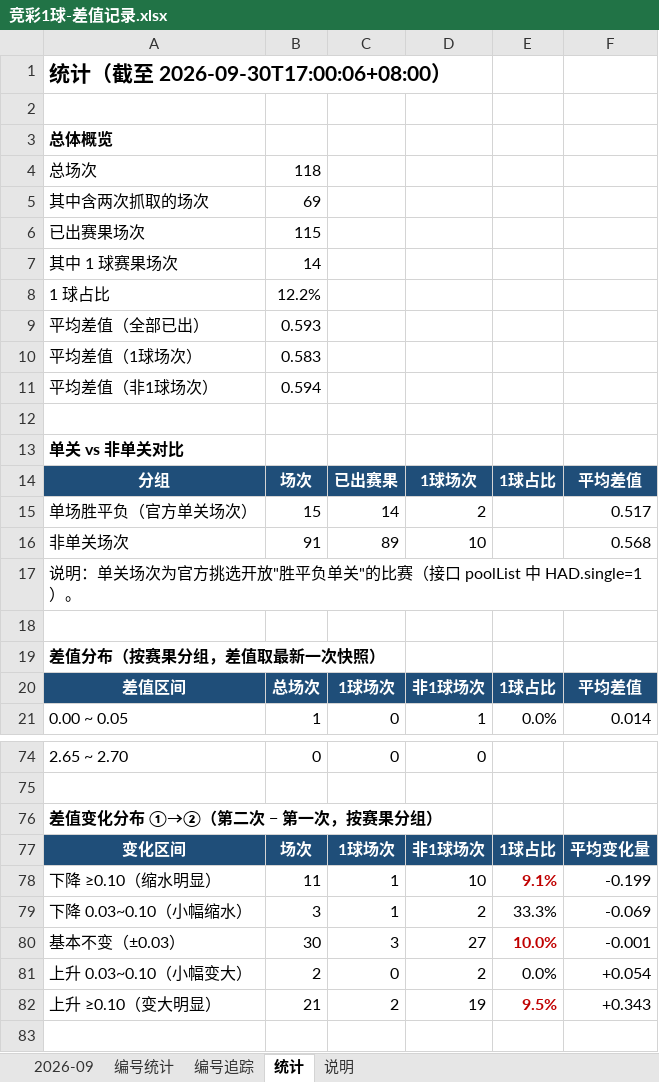
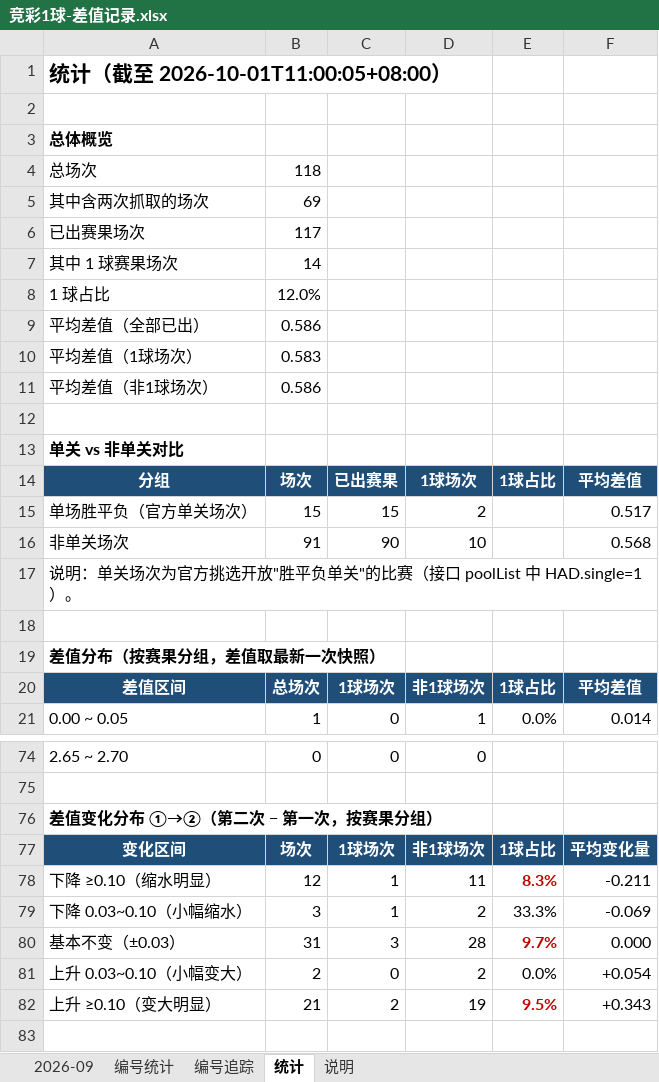
Before and after one commit to chuangyuyu/jingcai, an Excel workbook: docs/excel/竞彩1球-差值记录.xlsx, sheet 统计, drawn as a sheet; only a part is shown, gaps mark what is left out; values as stored, in another font and other column widths than the file's, no borders; the diff covers the shown part only; the diff names each change by its address in the sheet, - before the commit and + after, or states it on an @@ line.

```diff
--- a/docs/excel/竞彩1球-差值记录.xlsx (sheet 统计)
+++ b/docs/excel/竞彩1球-差值记录.xlsx (sheet 统计)
-A1: 统计（截至 2026-09-30T17:00:06+08:00）
+A1: 统计（截至 2026-10-01T11:00:05+08:00）
-B6: 115
+B6: 117
-B8: 12.2%
+B8: 12.0%
-B9: 0.593
+B9: 0.586
-B11: 0.594
+B11: 0.586
-C15: 14
+C15: 15
-C16: 89
+C16: 90
-B78: 11
+B78: 12
-D78: 10
+D78: 11
-E78: 9.1%
+E78: 8.3%
-F78: -0.199
+F78: -0.211
-B80: 30
+B80: 31
-D80: 27
+D80: 28
-E80: 10.0%
+E80: 9.7%
-F80: -0.001
+F80: 0.000
```
Also changed, not shown: 7 edited cells elsewhere in this sheet, sheet 编号追踪, sheet 2026-09, sheet 编号统计, 4 other files.
